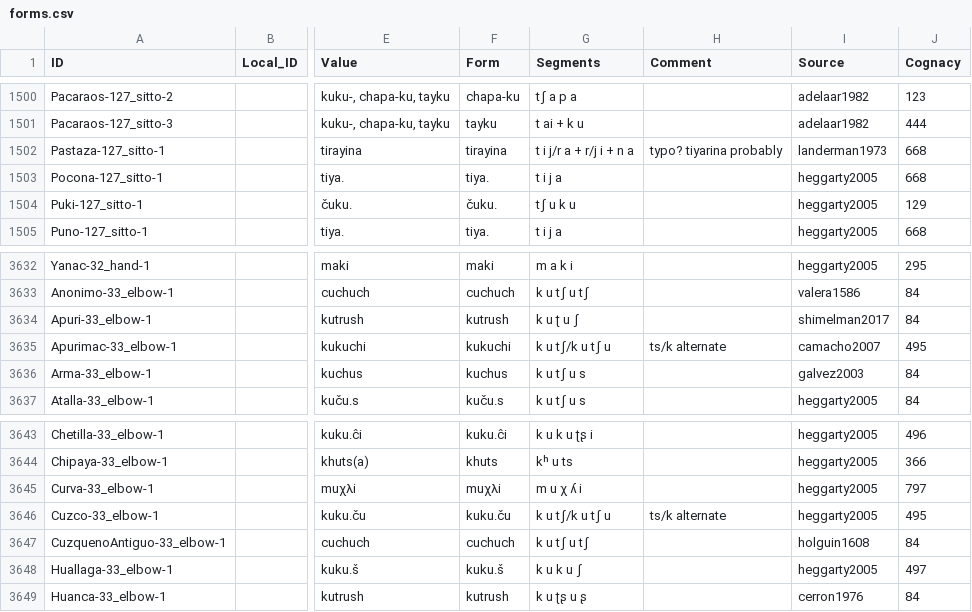
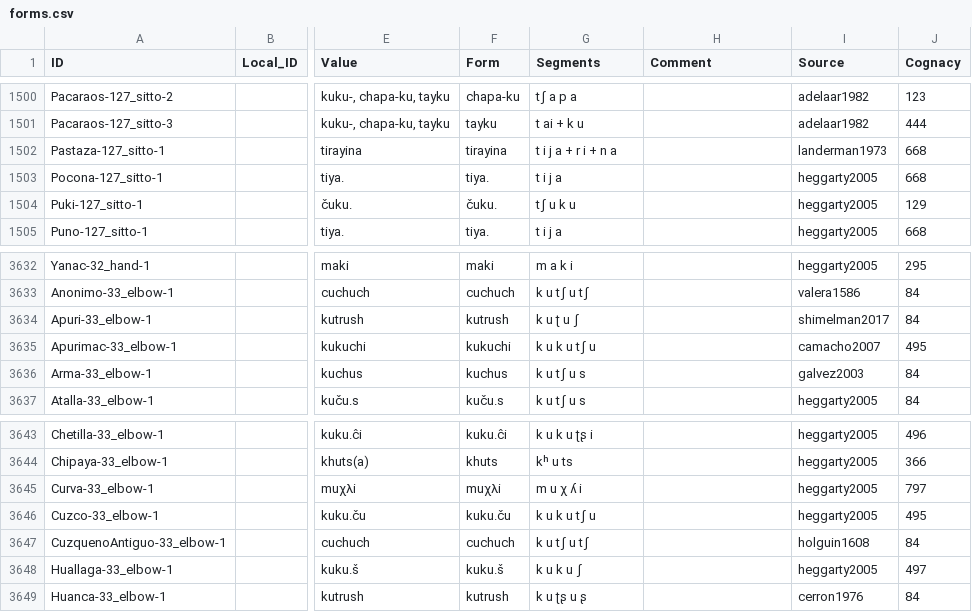
Before and after one commit to lexibank/crossandean, a CSV file: cldf/forms.csv, drawn as a sheet; only a part is shown, gaps mark what is left out; the diff names each change by its address in the sheet, - before the commit and + after, or states it on an @@ line.

```diff
--- a/cldf/forms.csv
+++ b/cldf/forms.csv
-G1502 (Segments): t i j/r a + r/j i + n a
+G1502 (Segments): t i j a + r i + n a
-H1502 (Comment): typo? tiyarina probably
+H1502 (Comment): (empty)
-G3635 (Segments): k u tʃ/k u tʃ u
+G3635 (Segments): k u k u tʃ u
-H3635 (Comment): ts/k alternate
+H3635 (Comment): (empty)
-G3646 (Segments): k u tʃ/k u tʃ u
+G3646 (Segments): k u k u tʃ u
-H3646 (Comment): ts/k alternate
+H3646 (Comment): (empty)
```
Also changed, not shown: raw/crossandean.tsv, 10 other files.
